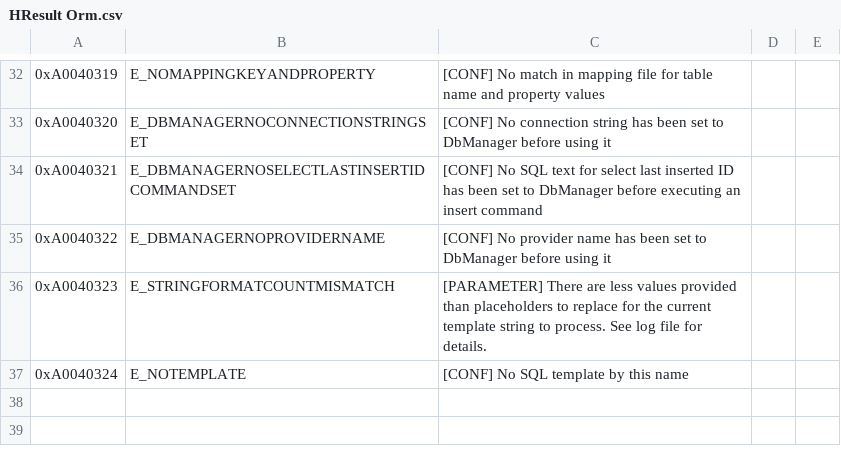
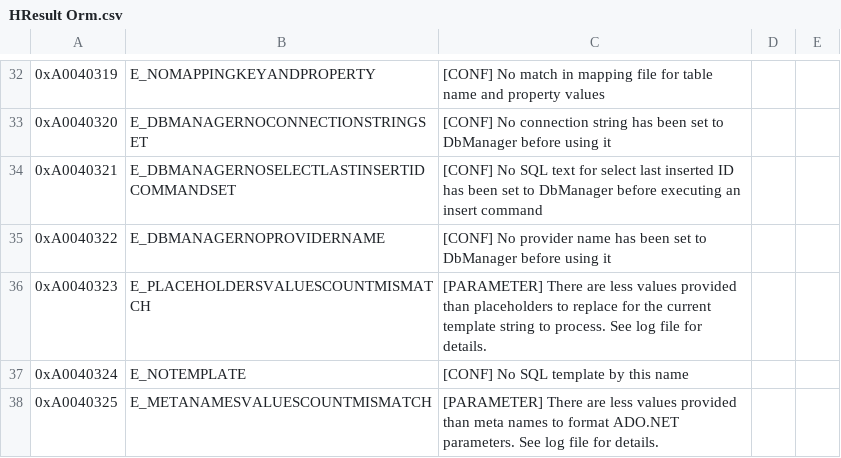
Before and after one commit to OSAMES/osames-orm, a CSV file: OsamesMicroOrm/Resources/HResult Orm.csv, drawn as a sheet; only a part is shown, gaps mark what is left out; the diff names each change by its address in the sheet, - before the commit and + after, or states it on an @@ line.

```diff
--- a/OsamesMicroOrm/Resources/HResult Orm.csv
+++ b/OsamesMicroOrm/Resources/HResult Orm.csv
-B36: E_STRINGFORMATCOUNTMISMATCH
+B36: E_PLACEHOLDERSVALUESCOUNTMISMATCH
+row 38: 0xA0040325 | E_METANAMESVALUESCOUNTMISMATCH | [PARAMETER] There are less values provided than meta names to format ADO.NET parameters. See log file for details.
```
Also changed, not shown: 5 other files.
